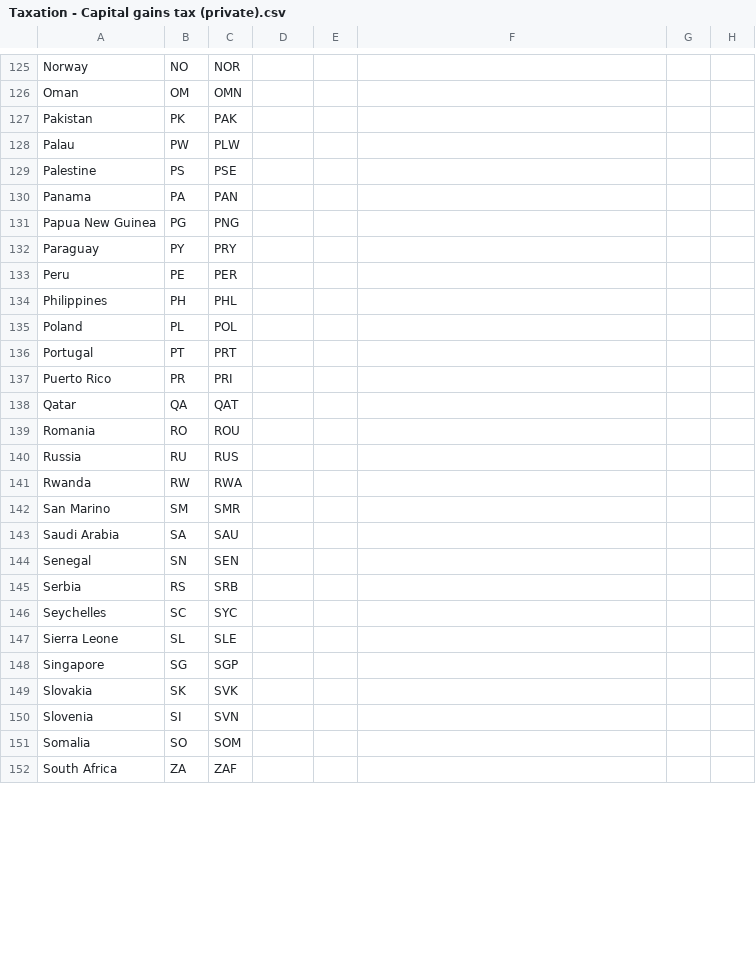
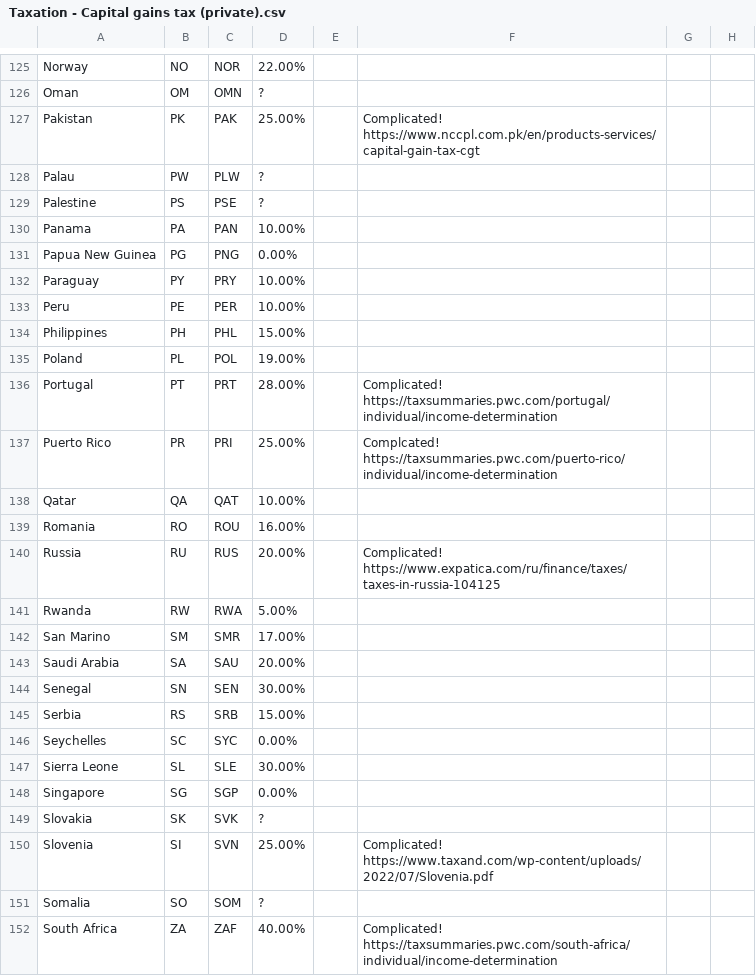
Before and after one commit to taxationapi/taxationapi.web, a CSV file: src/TaxationApi.ImportFromSheets/InputFiles/Taxation - Capital gains tax (private).csv, drawn as a sheet; only a part is shown, gaps mark what is left out; ↵ is a line break in a cell; the diff covers the shown part only; the diff names each change by its address in the sheet, - before the commit and + after, or states it on an @@ line.

```diff
--- a/src/TaxationApi.ImportFromSheets/InputFiles/Taxation - Capital gains tax (private).csv
+++ b/src/TaxationApi.ImportFromSheets/InputFiles/Taxation - Capital gains tax (private).csv
-D125: (empty)
+D125: 22.00%
-D126: (empty)
+D126: ?
-D127: (empty)
+D127: 25.00%
-F127: (empty)
+F127: Complicated! ↵ https://www.nccpl.com.pk/en/products-services/capital-gain-tax-cgt
-D128:D129: (empty)
+D128:D129: ?
-D130: (empty)
+D130: 10.00%
-D131: (empty)
+D131: 0.00%
-D132:D133: (empty)
+D132:D133: 10.00%
-D134: (empty)
+D134: 15.00%
-D135: (empty)
+D135: 19.00%
-D136: (empty)
+D136: 28.00%
-F136: (empty)
+F136: Complicated! ↵ https://taxsummaries.pwc.com/portugal/individual/income-determination
-D137: (empty)
+D137: 25.00%
-F137: (empty)
+F137: Complcated! ↵ https://taxsummaries.pwc.com/puerto-rico/individual/income-determination
-D138: (empty)
+D138: 10.00%
-D139: (empty)
+D139: 16.00%
-D140: (empty)
+D140: 20.00%
-F140: (empty)
+F140: Complicated! ↵ https://www.expatica.com/ru/finance/taxes/taxes-in-russia-104125
-D141: (empty)
+D141: 5.00%
-D142: (empty)
+D142: 17.00%
-D143: (empty)
+D143: 20.00%
-D144: (empty)
+D144: 30.00%
-D145: (empty)
+D145: 15.00%
-D146: (empty)
+D146: 0.00%
-D147: (empty)
+D147: 30.00%
-D148: (empty)
+D148: 0.00%
-D149: (empty)
+D149: ?
-D150: (empty)
+D150: 25.00%
-F150: (empty)
+F150: Complicated! ↵ https://www.taxand.com/wp-content/uploads/2022/07/Slovenia.pdf
-D151: (empty)
+D151: ?
-D152: (empty)
+D152: 40.00%
-F152: (empty)
+F152: Complicated! ↵ https://taxsummaries.pwc.com/south-africa/individual/income-determination
```
Also changed, not shown: 110 edited cells elsewhere in this file, src/TaxationApi.ImportFromSheets/InputFiles/Taxation - Corporate tax (1).csv, 4 other files.
